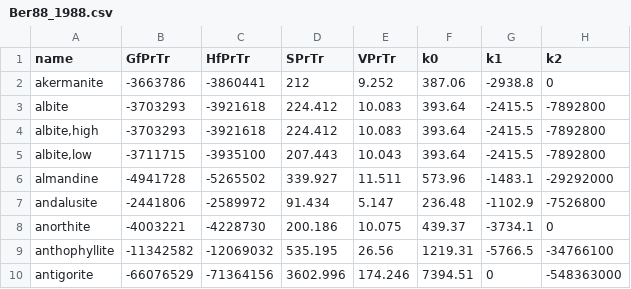
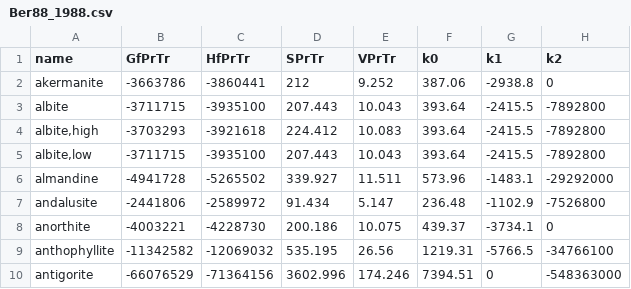
Before and after one commit to r-forge/chnosz, a CSV file: pkg/CHNOSZ/inst/extdata/Berman/Ber88_1988.csv, drawn as a sheet; only a part is shown; the diff names each change by its address in the sheet, - before the commit and + after, or states it on an @@ line.

Commit message:
submit version 1.3.2 to CRAN
git-svn-id: svn://svn.r-forge.r-project.org/svnroot/chnosz@452 edb9625f-4e0d-4859-8d74-9fd3b1da38cb

```diff
--- a/pkg/CHNOSZ/inst/extdata/Berman/Ber88_1988.csv
+++ b/pkg/CHNOSZ/inst/extdata/Berman/Ber88_1988.csv
-B3 (GfPrTr): -3703293
+B3 (GfPrTr): -3711715
-C3 (HfPrTr): -3921618
+C3 (HfPrTr): -3935100
-D3 (SPrTr): 224.412
+D3 (SPrTr): 207.443
-E3 (VPrTr): 10.083
+E3 (VPrTr): 10.043
```
Also changed, not shown: pkg/CHNOSZ/inst/extdata/Berman/SHD91_1991.csv, pkg/CHNOSZ/inst/extdata/adds/obigt_check.csv, 15 other files.
